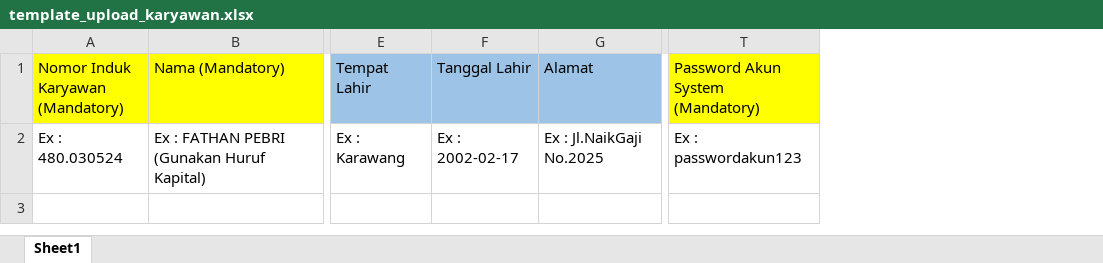
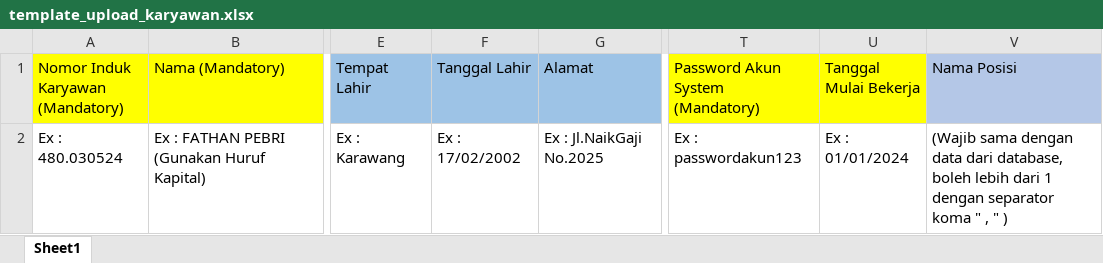
Before and after one commit to WNNDesign21/hris-prod, an Excel workbook: public/template/template_upload_karyawan.xlsx, sheet Sheet1, drawn as a sheet; only a part is shown, gaps mark what is left out; values as stored, in another font and other column widths than the file's, no borders; the diff names each change by its address in the sheet, - before the commit and + after, or states it on an @@ line.

Commit message:
finishing upload karyawan with posisi

```diff
--- a/public/template/template_upload_karyawan.xlsx (sheet Sheet1)
+++ b/public/template/template_upload_karyawan.xlsx (sheet Sheet1)
+column U (Tanggal Mulai Bekerja), row 2: Ex : 01/01/2024
+column V (Nama Posisi), row 2: (Wajib sama dengan data dari database, boleh lebih dari 1 dengan separator koma " , " )
-F2 (Tanggal Lahir): Ex : 2002-02-17
+F2 (Tanggal Lahir): Ex : 17/02/2002
```
Also changed, not shown: 4 other files.
